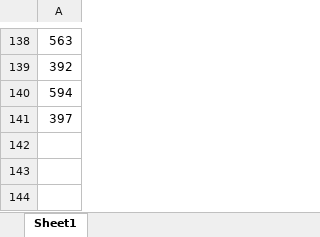
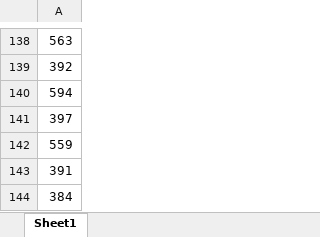
Before and after one commit to zwexcelwang/DataStructure, an Excel workbook: leetcode/00_already.xlsx, sheet Sheet1, drawn as a sheet; only a part is shown, gaps mark what is left out; values as stored, in another font and other column widths than the file's, no borders; the diff names each change by its address in the sheet, - before the commit and + after, or states it on an @@ line.

```diff
--- a/leetcode/00_already.xlsx (sheet Sheet1)
+++ b/leetcode/00_already.xlsx (sheet Sheet1)
+row 142: 559
+row 143: 391
+row 144: 384
```
Also changed, not shown: 2 other files.
